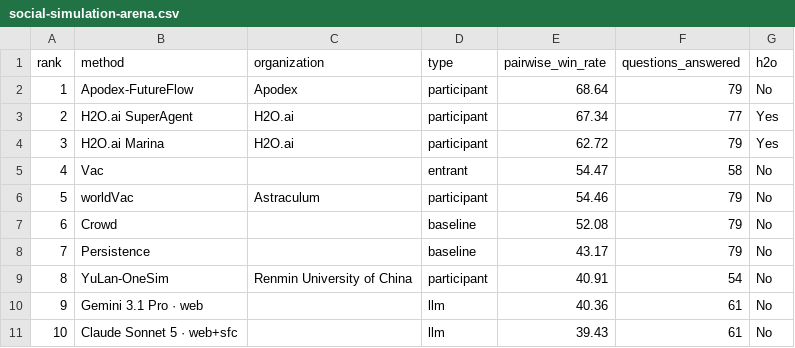
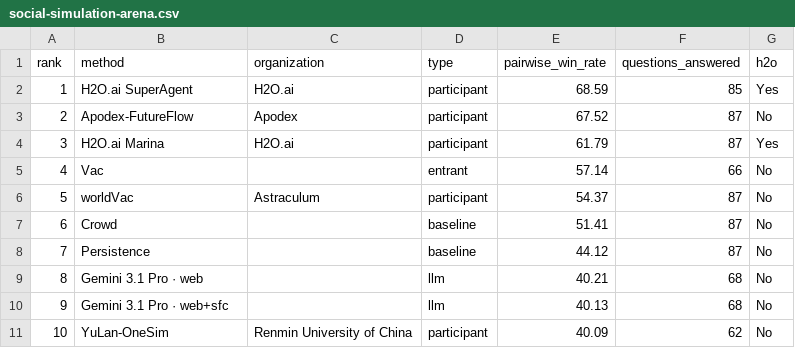
Before and after one commit to h2oai/benchmarks, a CSV file: site/data/social-simulation-arena.csv, drawn as a sheet; only a part is shown; the diff covers the shown part only.

```diff
--- a/site/data/social-simulation-arena.csv
+++ b/site/data/social-simulation-arena.csv
@@ -1,11 +1,11 @@
 rank,method,organization,type,pairwise_win_rate,questions_answered,h2o
-1,Apodex-FutureFlow,Apodex,participant,68.64,79,No
-2,H2O.ai SuperAgent,H2O.ai,participant,67.34,77,Yes
-3,H2O.ai Marina,H2O.ai,participant,62.72,79,Yes
-4,Vac,,entrant,54.47,58,No
-5,worldVac,Astraculum,participant,54.46,79,No
-6,Crowd,,baseline,52.08,79,No
-7,Persistence,,baseline,43.17,79,No
-8,YuLan-OneSim,Renmin University of China,participant,40.91,54,No
-9,Gemini 3.1 Pro · web,,llm,40.36,61,No
-10,Claude Sonnet 5 · web+sfc,,llm,39.43,61,No
+1,H2O.ai SuperAgent,H2O.ai,participant,68.59,85,Yes
+2,Apodex-FutureFlow,Apodex,participant,67.52,87,No
+3,H2O.ai Marina,H2O.ai,participant,61.79,87,Yes
+4,Vac,,entrant,57.14,66,No
+5,worldVac,Astraculum,participant,54.37,87,No
+6,Crowd,,baseline,51.41,87,No
+7,Persistence,,baseline,44.12,87,No
+8,Gemini 3.1 Pro · web,,llm,40.21,68,No
+9,Gemini 3.1 Pro · web+sfc,,llm,40.13,68,No
+10,YuLan-OneSim,Renmin University of China,participant,40.09,62,No
```
Also changed, not shown: 35 edited cells elsewhere in this file, site/data/energybench.csv, site/data/fev-bench.csv, 9 other files.
